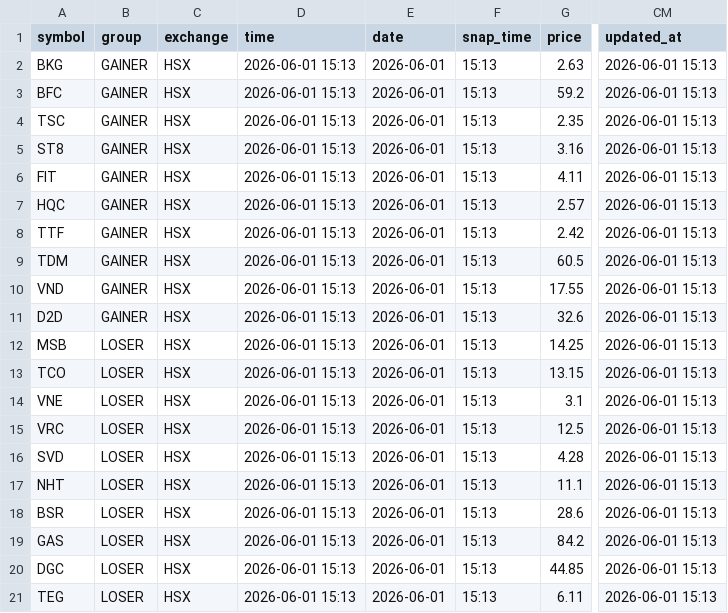
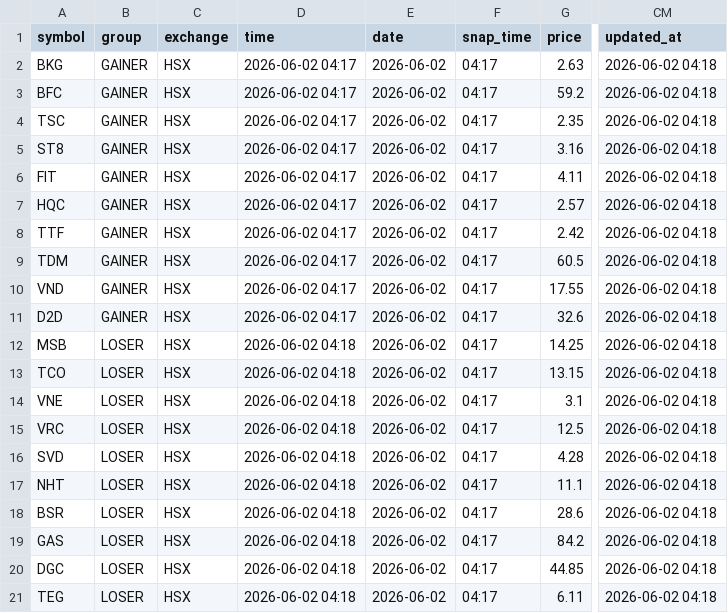
Before and after one commit to vn99instrumental-web/vnstock-cron-v2.0, a CSV file: output/deep.csv, drawn as a sheet; only a part is shown, gaps mark what is left out; the diff names each change by its address in the sheet, - before the commit and + after, or states it on an @@ line.

```diff
--- a/output/deep.csv
+++ b/output/deep.csv
-D2:D11 (time): 2026-06-01 15:13
+D2:D11 (time): 2026-06-02 04:17
-E2:E21 (date): 2026-06-01
+E2:E21 (date): 2026-06-02
-F2:F21 (snap_time): 15:13
+F2:F21 (snap_time): 04:17
-CM2:CM21 (updated_at): 2026-06-01 15:13
+CM2:CM21 (updated_at): 2026-06-02 04:18
-D12:D21 (time): 2026-06-01 15:13
+D12:D21 (time): 2026-06-02 04:18
```
Also changed, not shown: output/ranking.csv, output/signals.csv, 7 other files.
